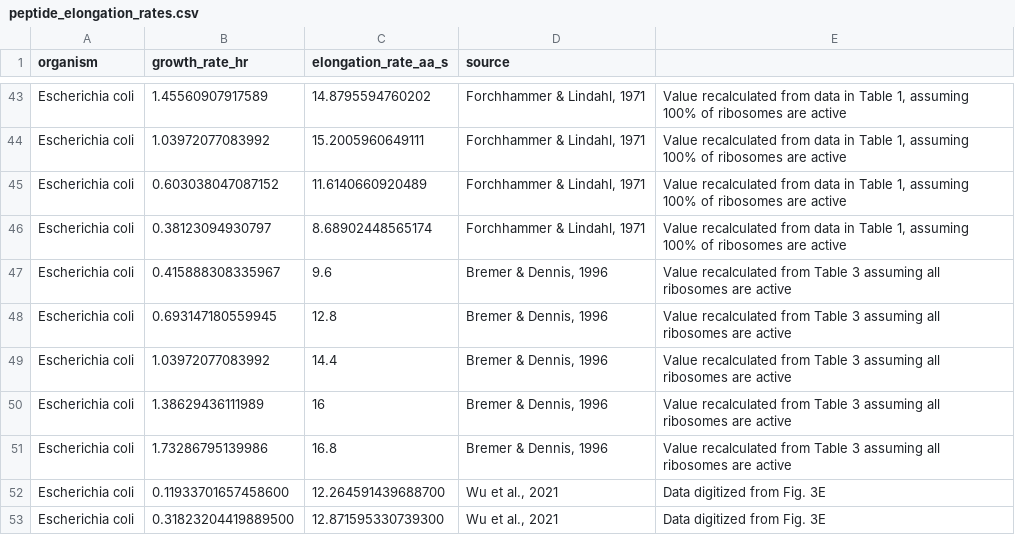
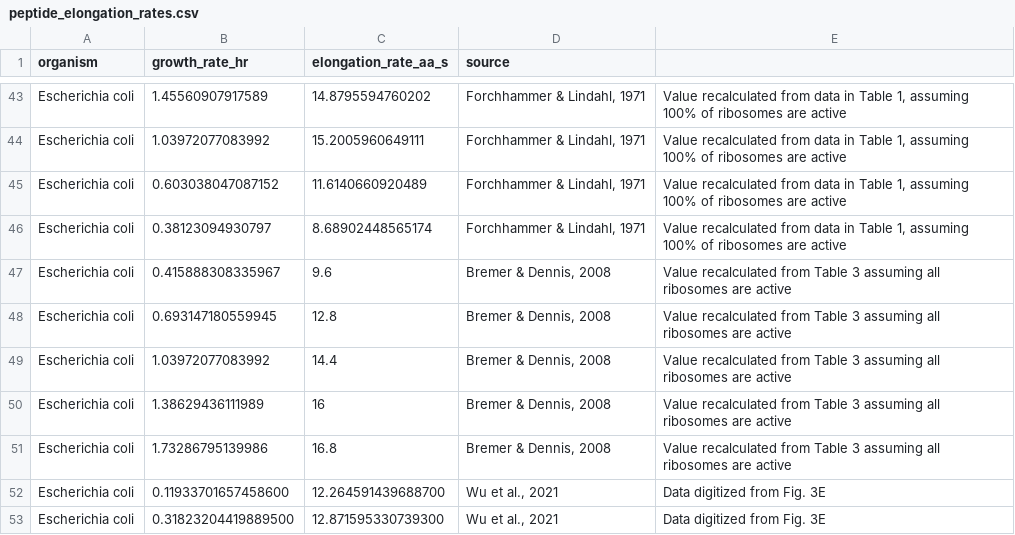
Before and after one commit to cremerlab/flux_parity, a CSV file: data/peptide_elongation_rates.csv, drawn as a sheet; only a part is shown, gaps mark what is left out.

```diff
--- a/data/peptide_elongation_rates.csv
+++ b/data/peptide_elongation_rates.csv
@@ -46,7 +46,7 @@ Escherichia coli,0.603038047087152,11.6140660920489,"Forchhammer & Lindahl, 1971
 Escherichia coli,0.38123094930797,8.68902448565174,"Forchhammer & Lindahl, 1971","Value recalculated from data in Table 1, assuming 100% of ribosomes are active",,
-Escherichia coli,0.415888308335967,9.6,"Bremer & Dennis, 1996",Value recalculated from Table 3 assuming all ribosomes are active,,
-Escherichia coli,0.693147180559945,12.8,"Bremer & Dennis, 1996",Value recalculated from Table 3 assuming all ribosomes are active,,
-Escherichia coli,1.03972077083992,14.4,"Bremer & Dennis, 1996",Value recalculated from Table 3 assuming all ribosomes are active,,
-Escherichia coli,1.38629436111989,16,"Bremer & Dennis, 1996",Value recalculated from Table 3 assuming all ribosomes are active,,
-Escherichia coli,1.73286795139986,16.8,"Bremer & Dennis, 1996",Value recalculated from Table 3 assuming all ribosomes are active,,
+Escherichia coli,0.415888308335967,9.6,"Bremer & Dennis, 2008",Value recalculated from Table 3 assuming all ribosomes are active,,
+Escherichia coli,0.693147180559945,12.8,"Bremer & Dennis, 2008",Value recalculated from Table 3 assuming all ribosomes are active,,
+Escherichia coli,1.03972077083992,14.4,"Bremer & Dennis, 2008",Value recalculated from Table 3 assuming all ribosomes are active,,
+Escherichia coli,1.38629436111989,16,"Bremer & Dennis, 2008",Value recalculated from Table 3 assuming all ribosomes are active,,
+Escherichia coli,1.73286795139986,16.8,"Bremer & Dennis, 2008",Value recalculated from Table 3 assuming all ribosomes are active,,
 Escherichia coli,0.11933701657458600,12.264591439688700,"Wu et al., 2021",Data digitized from Fig. 3E,,
```
Also changed, not shown: data/tRNA_abundances.csv, 9 other files.
